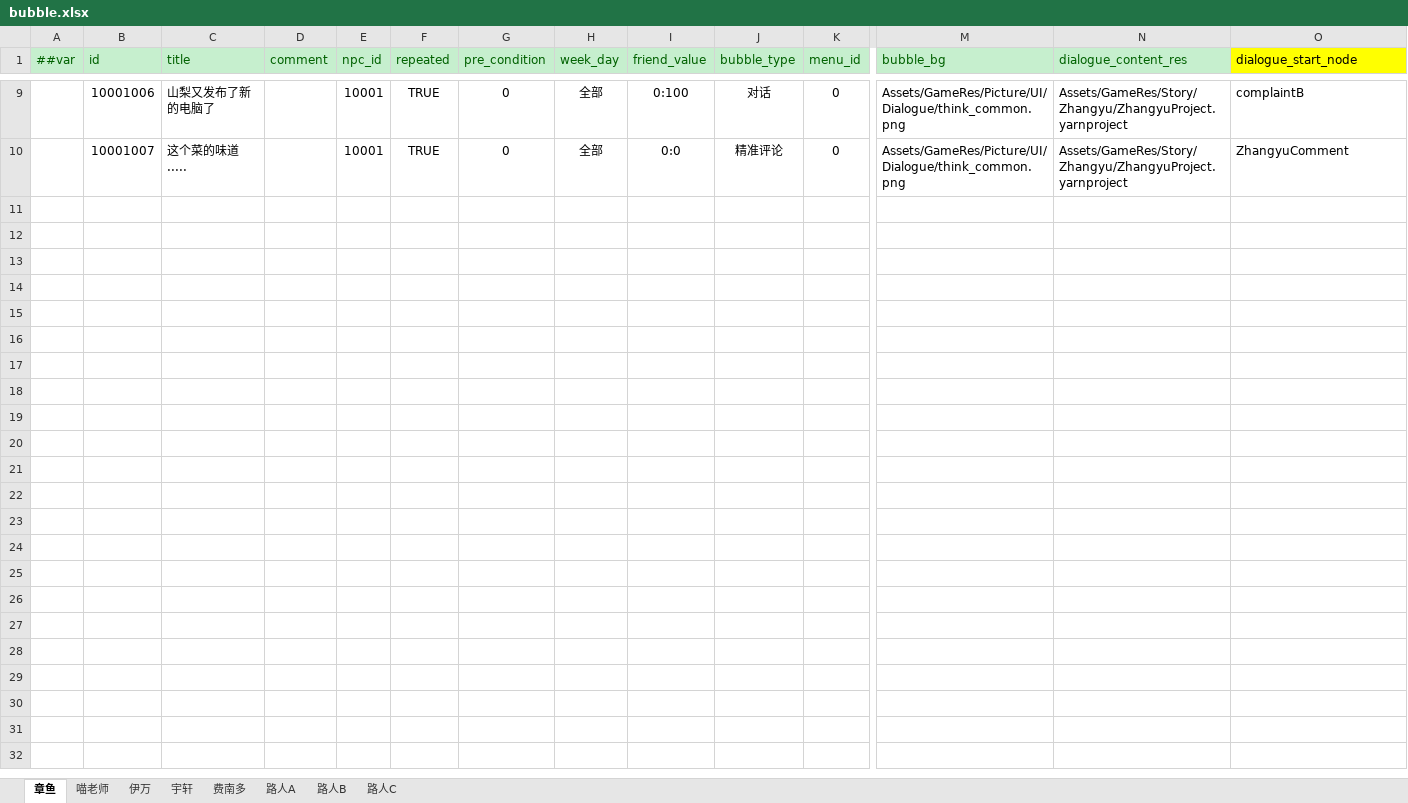
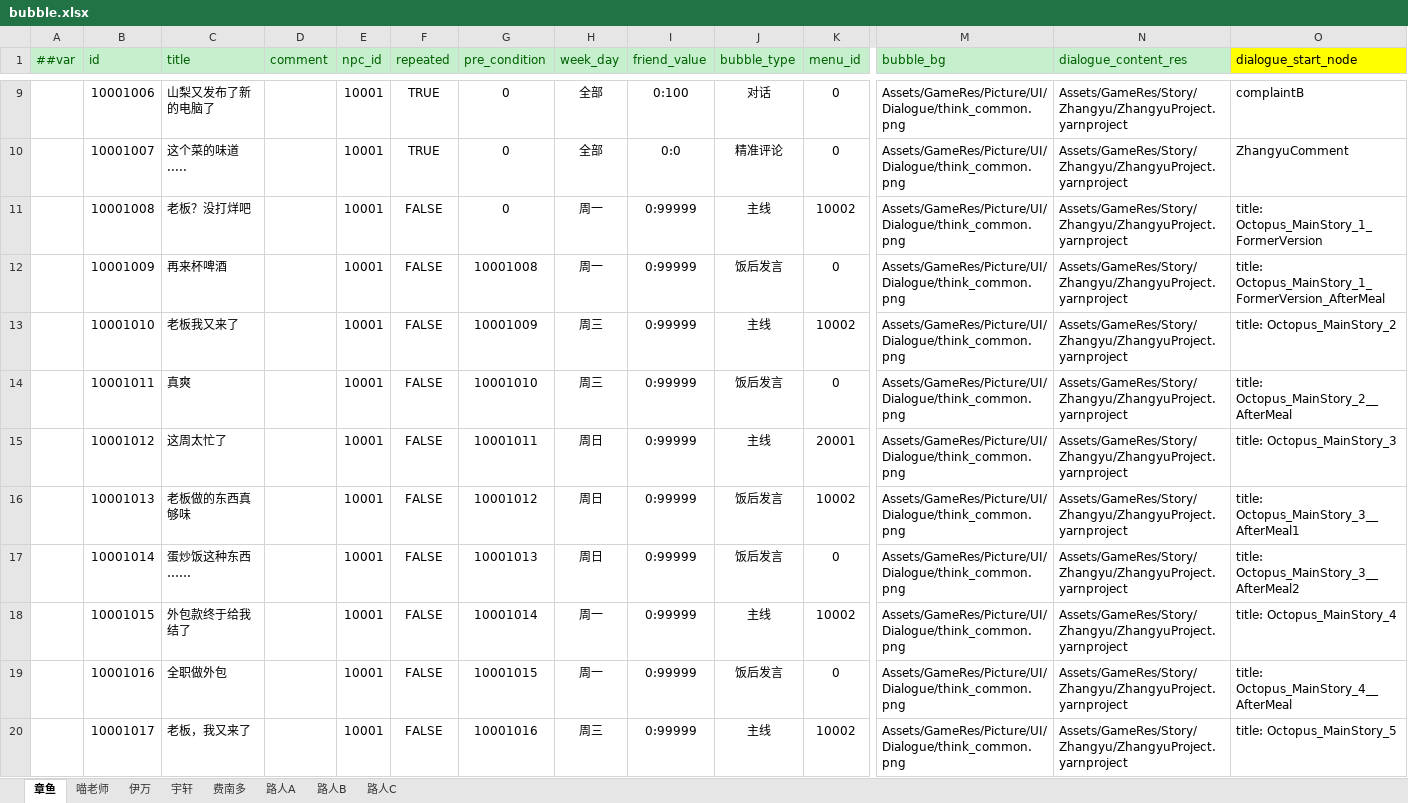
Before and after one commit to zhangyile1991911/ProjectX, an Excel workbook: DataConfig/Datas/bubble.xlsx, sheet 章鱼, drawn as a sheet; only a part is shown, gaps mark what is left out; values as stored, in another font and other column widths than the file's, no borders; rows hold the shown columns only; the diff covers the shown part only; the diff names each change by its address in the sheet, - before the commit and + after, or states it on an @@ line.

```diff
--- a/DataConfig/Datas/bubble.xlsx (sheet 章鱼)
+++ b/DataConfig/Datas/bubble.xlsx (sheet 章鱼)
+row 11:  | 10001008 | 老板？没打烊吧 |  | 10001 | FALSE | 0 | 周一 | 0:99999 | 主线 | 10002 | Assets/GameRes/Picture/UI/Dialogue/think_common.png | Assets/GameRes/Story/Zhangyu/ZhangyuProject.yarnproject | title: Octopus_MainStory_1_FormerVersion
+row 12:  | 10001009 | 再来杯啤酒 |  | 10001 | FALSE | 10001008 | 周一 | 0:99999 | 饭后发言 | 0 | Assets/GameRes/Picture/UI/Dialogue/think_common.png | Assets/GameRes/Story/Zhangyu/ZhangyuProject.yarnproject | title: Octopus_MainStory_1_FormerVersion_AfterMeal
+row 13:  | 10001010 | 老板我又来了 |  | 10001 | FALSE | 10001009 | 周三 | 0:99999 | 主线 | 10002 | Assets/GameRes/Picture/UI/Dialogue/think_common.png | Assets/GameRes/Story/Zhangyu/ZhangyuProject.yarnproject | title: Octopus_MainStory_2
+row 14:  | 10001011 | 真爽 |  | 10001 | FALSE | 10001010 | 周三 | 0:99999 | 饭后发言 | 0 | Assets/GameRes/Picture/UI/Dialogue/think_common.png | Assets/GameRes/Story/Zhangyu/ZhangyuProject.yarnproject | title: Octopus_MainStory_2__AfterMeal
+row 15:  | 10001012 | 这周太忙了 |  | 10001 | FALSE | 10001011 | 周日 | 0:99999 | 主线 | 20001 | Assets/GameRes/Picture/UI/Dialogue/think_common.png | Assets/GameRes/Story/Zhangyu/ZhangyuProject.yarnproject | title: Octopus_MainStory_3
+row 16:  | 10001013 | 老板做的东西真够味 |  | 10001 | FALSE | 10001012 | 周日 | 0:99999 | 饭后发言 | 10002 | Assets/GameRes/Picture/UI/Dialogue/think_common.png | Assets/GameRes/Story/Zhangyu/ZhangyuProject.yarnproject | title: Octopus_MainStory_3__AfterMeal1
+row 17:  | 10001014 | 蛋炒饭这种东西…… |  | 10001 | FALSE | 10001013 | 周日 | 0:99999 | 饭后发言 | 0 | Assets/GameRes/Picture/UI/Dialogue/think_common.png | Assets/GameRes/Story/Zhangyu/ZhangyuProject.yarnproject | title: Octopus_MainStory_3__AfterMeal2
+row 18:  | 10001015 | 外包款终于给我结了 |  | 10001 | FALSE | 10001014 | 周一 | 0:99999 | 主线 | 10002 | Assets/GameRes/Picture/UI/Dialogue/think_common.png | Assets/GameRes/Story/Zhangyu/ZhangyuProject.yarnproject | title: Octopus_MainStory_4
+row 19:  | 10001016 | 全职做外包 |  | 10001 | FALSE | 10001015 | 周一 | 0:99999 | 饭后发言 | 0 | Assets/GameRes/Picture/UI/Dialogue/think_common.png | Assets/GameRes/Story/Zhangyu/ZhangyuProject.yarnproject | title: Octopus_MainStory_4__AfterMeal
+row 20:  | 10001017 | 老板，我又来了 |  | 10001 | FALSE | 10001016 | 周三 | 0:99999 | 主线 | 10002 | Assets/GameRes/Picture/UI/Dialogue/think_common.png | Assets/GameRes/Story/Zhangyu/ZhangyuProject.yarnproject | title: Octopus_MainStory_5
```
Also changed, not shown: 15 added rows elsewhere in this sheet, DataConfig/Datas/__enums__.xlsx, 9 other files.
